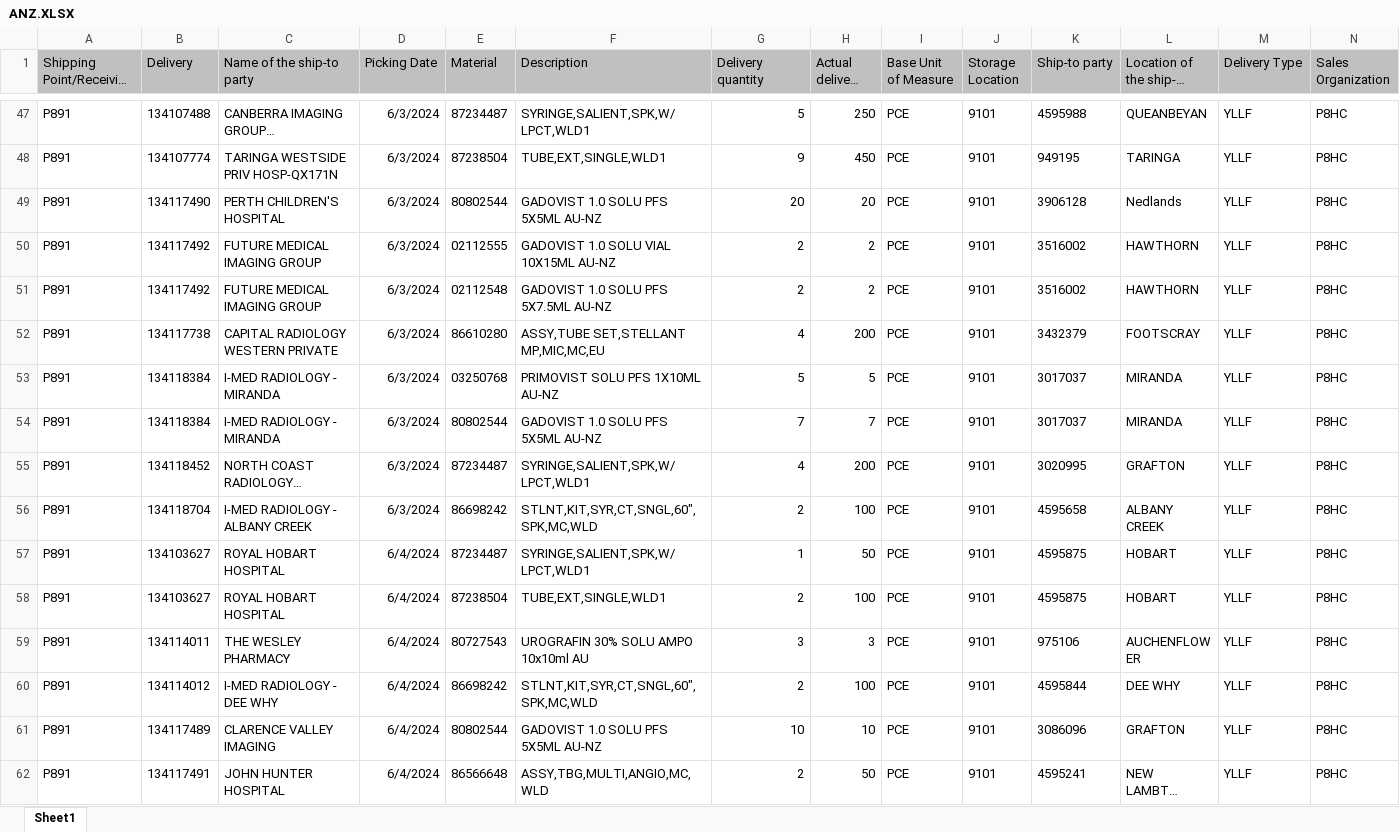
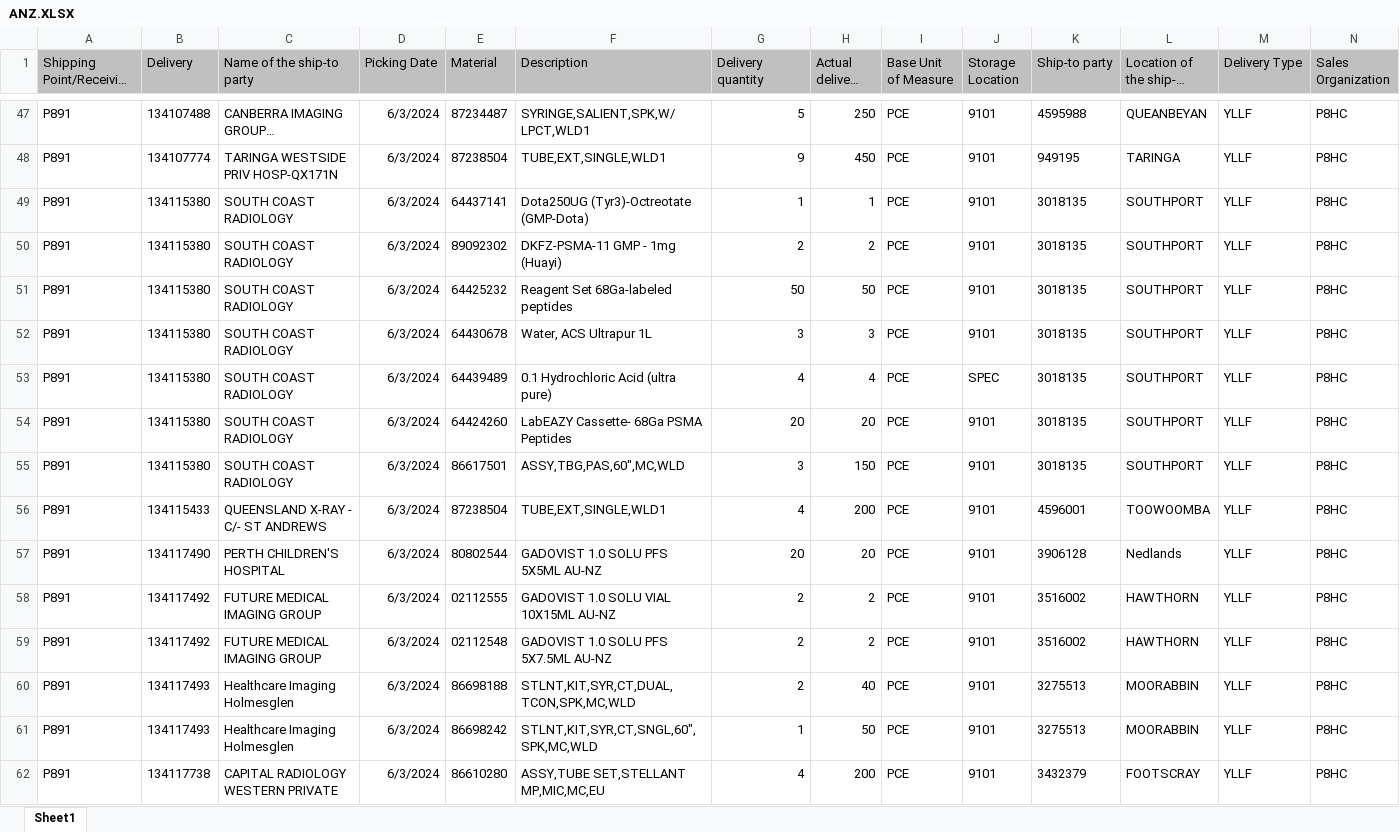
Before and after one commit to janphoenix/anz, an Excel workbook: ANZ.XLSX, sheet Sheet1, drawn as a sheet; only a part is shown, gaps mark what is left out; the shorter side is filled out with more unchanged rows; long unchanged cells end in …; values as stored, in another font and other column widths than the file's, no borders; rows hold the shown columns only; the diff covers the shown part only; the diff names each change by its address in the sheet, - before the commit and + after, or states it on an @@ line.

```diff
--- a/ANZ.XLSX (sheet Sheet1)
+++ b/ANZ.XLSX (sheet Sheet1)
+row 49: P891 | 134115380 | SOUTH COAST RADIOLOGY | 6/3/2024 | 64437141 | Dota250UG (Tyr3)-Octreotate (GMP-Dota) | 1 | 1 | PCE | 9101 | 3018135 | SOUTHPORT | YLLF | P8HC
+row 50: P891 | 134115380 | SOUTH COAST RADIOLOGY | 6/3/2024 | 89092302 | DKFZ-PSMA-11 GMP - 1mg (Huayi) | 2 | 2 | PCE | 9101 | 3018135 | SOUTHPORT | YLLF | P8HC
+row 51: P891 | 134115380 | SOUTH COAST RADIOLOGY | 6/3/2024 | 64425232 | Reagent Set 68Ga-labeled peptides | 50 | 50 | PCE | 9101 | 3018135 | SOUTHPORT | YLLF | P8HC
+row 52: P891 | 134115380 | SOUTH COAST RADIOLOGY | 6/3/2024 | 64430678 | Water, ACS Ultrapur 1L | 3 | 3 | PCE | 9101 | 3018135 | SOUTHPORT | YLLF | P8HC
+row 53: P891 | 134115380 | SOUTH COAST RADIOLOGY | 6/3/2024 | 64439489 | 0.1 Hydrochloric Acid (ultra pure) | 4 | 4 | PCE | SPEC | 3018135 | SOUTHPORT | YLLF | P8HC
+row 54: P891 | 134115380 | SOUTH COAST RADIOLOGY | 6/3/2024 | 64424260 | LabEAZY Cassette- 68Ga PSMA Peptides | 20 | 20 | PCE | 9101 | 3018135 | SOUTHPORT | YLLF | P8HC
+row 55: P891 | 134115380 | SOUTH COAST RADIOLOGY | 6/3/2024 | 86617501 | ASSY,TBG,PAS,60",MC,WLD | 3 | 150 | PCE | 9101 | 3018135 | SOUTHPORT | YLLF | P8HC
+row 56: P891 | 134115433 | QUEENSLAND X-RAY - C/- ST ANDREWS | 6/3/2024 | 87238504 | TUBE,EXT,SINGLE,WLD1 | 4 | 200 | PCE | 9101 | 4596001 | TOOWOOMBA | YLLF | P8HC
+row 60: P891 | 134117493 | Healthcare Imaging Holmesglen | 6/3/2024 | 86698188 | STLNT,KIT,SYR,CT,DUAL,TCON,SPK,MC,WLD | 2 | 40 | PCE | 9101 | 3275513 | MOORABBIN | YLLF | P8HC
+row 61: P891 | 134117493 | Healthcare Imaging Holmesglen | 6/3/2024 | 86698242 | STLNT,KIT,SYR,CT,SNGL,60",SPK,MC,WLD | 1 | 50 | PCE | 9101 | 3275513 | MOORABBIN | YLLF | P8HC
```
Also changed, not shown: 66 added rows elsewhere in this sheet.
